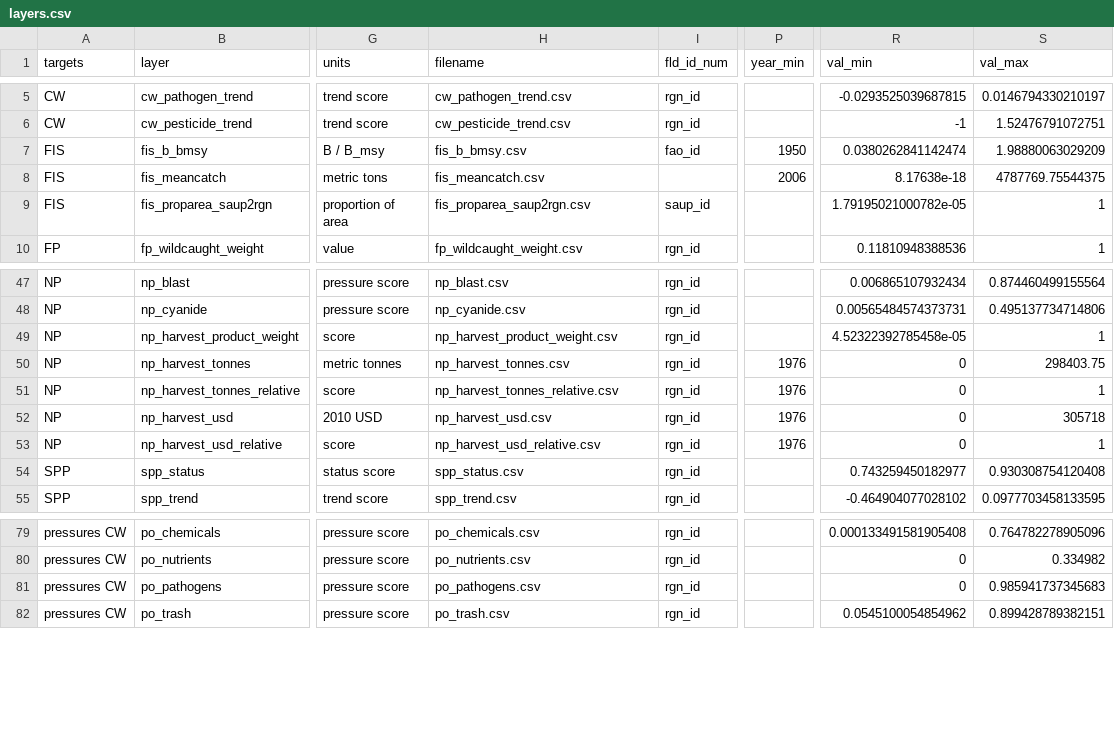
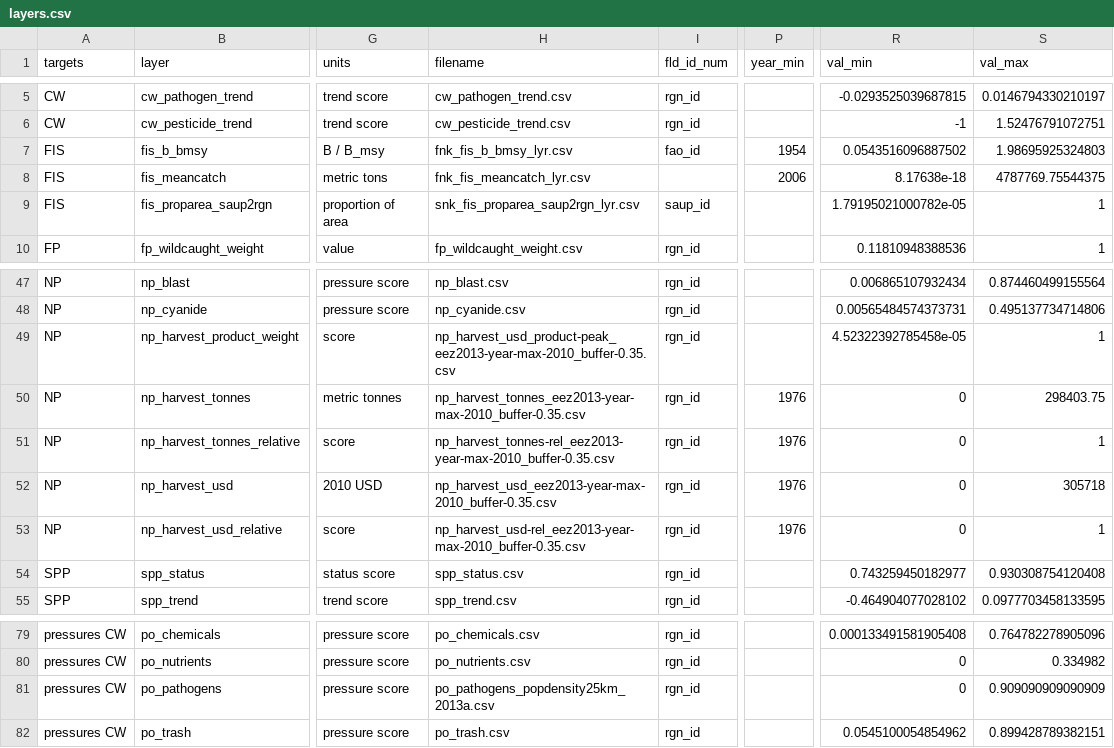
Before and after one commit to OHI-Science/ohi-canada, a CSV file: eezCHONE/layers.csv, drawn as a sheet; only a part is shown, gaps mark what is left out; the diff names each change by its address in the sheet, - before the commit and + after, or states it on an @@ line.

Commit message:
re-calculated scores based on new layers

```diff
--- a/eezCHONE/layers.csv
+++ b/eezCHONE/layers.csv
-H7 (filename): fis_b_bmsy.csv
+H7 (filename): fnk_fis_b_bmsy_lyr.csv
-P7 (year_min): 1950
+P7 (year_min): 1954
-R7 (val_min): 0.0380262841142474
+R7 (val_min): 0.0543516096887502
-S7 (val_max): 1.98880063029209
+S7 (val_max): 1.98695925324803
-H8 (filename): fis_meancatch.csv
+H8 (filename): fnk_fis_meancatch_lyr.csv
-H9 (filename): fis_proparea_saup2rgn.csv
+H9 (filename): snk_fis_proparea_saup2rgn_lyr.csv
-H49 (filename): np_harvest_product_weight.csv
+H49 (filename): np_harvest_usd_product-peak_eez2013-year-max-2010_buffer-0.35.csv
-H50 (filename): np_harvest_tonnes.csv
+H50 (filename): np_harvest_tonnes_eez2013-year-max-2010_buffer-0.35.csv
-H51 (filename): np_harvest_tonnes_relative.csv
+H51 (filename): np_harvest_tonnes-rel_eez2013-year-max-2010_buffer-0.35.csv
-H52 (filename): np_harvest_usd.csv
+H52 (filename): np_harvest_usd_eez2013-year-max-2010_buffer-0.35.csv
-H53 (filename): np_harvest_usd_relative.csv
+H53 (filename): np_harvest_usd-rel_eez2013-year-max-2010_buffer-0.35.csv
-H81 (filename): po_pathogens.csv
+H81 (filename): po_pathogens_popdensity25km_2013a.csv
-S81 (val_max): 0.985941737345683
+S81 (val_max): 0.909090909090909
```
Also changed, not shown: eez2013/layers.csv, eez2013/scores.csv, 22 other files.
